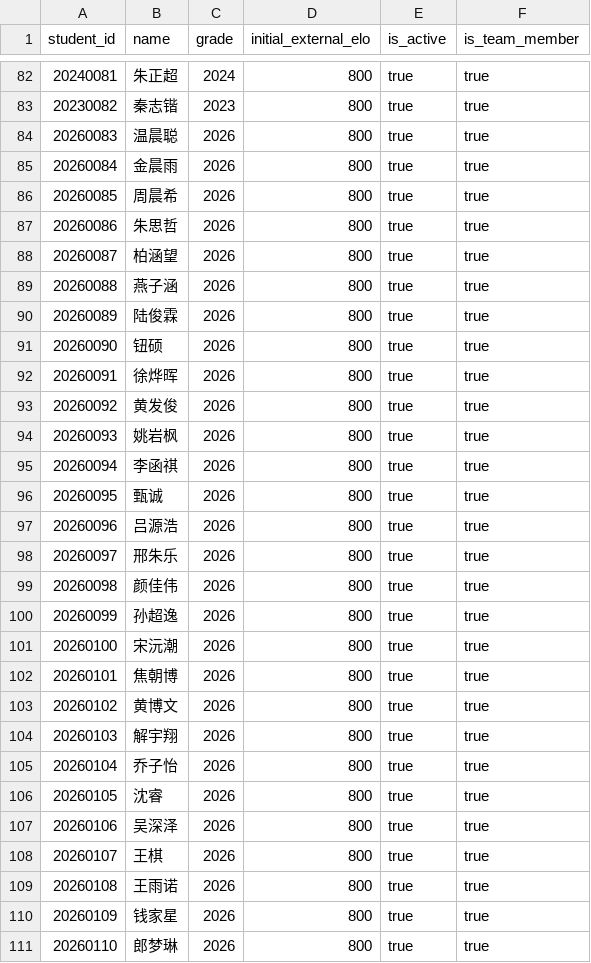
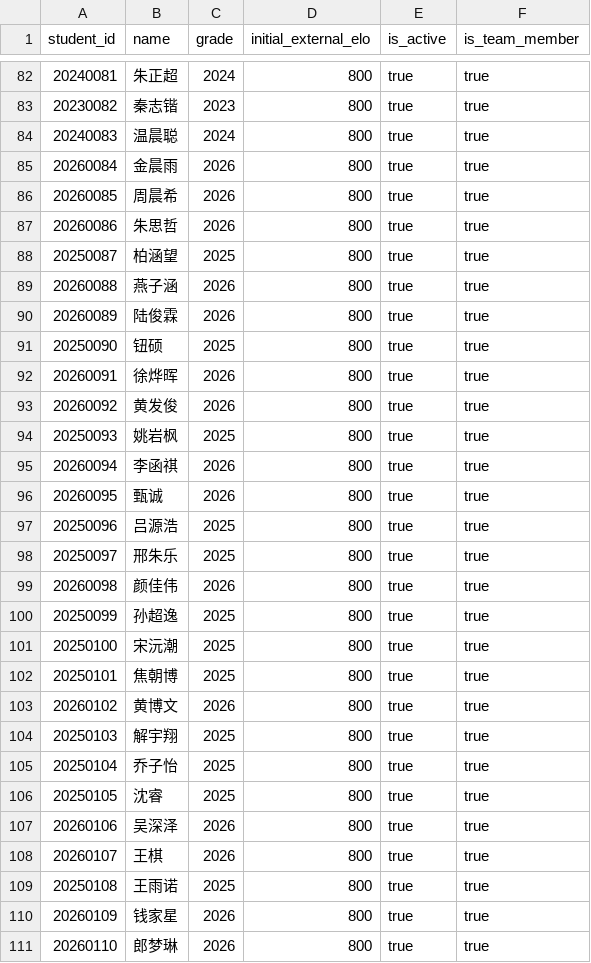
Before and after one commit to greenthree/usts-rating, a CSV file: data/users.csv, drawn as a sheet; only a part is shown, gaps mark what is left out; the diff covers the shown part only.

Commit message:
fix: update student major, class and grade from official roster

```diff
--- a/data/users.csv
+++ b/data/users.csv
@@ -83,3 +83,3 @@ student_id,name,grade,initial_external_elo,is_active,is_team_member
 20230082,秦志锴,2023,800,true,true
-20260083,温晨聪,2026,800,true,true
+20240083,温晨聪,2024,800,true,true
 20260084,金晨雨,2026,800,true,true
@@ -87,24 +87,24 @@ student_id,name,grade,initial_external_elo,is_active,is_team_member
 20260086,朱思哲,2026,800,true,true
-20260087,柏涵望,2026,800,true,true
+20250087,柏涵望,2025,800,true,true
 20260088,燕子涵,2026,800,true,true
 20260089,陆俊霖,2026,800,true,true
-20260090,钮硕,2026,800,true,true
+20250090,钮硕,2025,800,true,true
 20260091,徐烨晖,2026,800,true,true
 20260092,黄发俊,2026,800,true,true
-20260093,姚岩枫,2026,800,true,true
+20250093,姚岩枫,2025,800,true,true
 20260094,李函祺,2026,800,true,true
 20260095,甄诚,2026,800,true,true
-20260096,吕源浩,2026,800,true,true
-20260097,邢朱乐,2026,800,true,true
+20250096,吕源浩,2025,800,true,true
+20250097,邢朱乐,2025,800,true,true
 20260098,颜佳伟,2026,800,true,true
-20260099,孙超逸,2026,800,true,true
-20260100,宋沅潮,2026,800,true,true
-20260101,焦朝博,2026,800,true,true
+20250099,孙超逸,2025,800,true,true
+20250100,宋沅潮,2025,800,true,true
+20250101,焦朝博,2025,800,true,true
 20260102,黄博文,2026,800,true,true
-20260103,解宇翔,2026,800,true,true
-20260104,乔子怡,2026,800,true,true
-20260105,沈睿,2026,800,true,true
+20250103,解宇翔,2025,800,true,true
+20250104,乔子怡,2025,800,true,true
+20250105,沈睿,2025,800,true,true
 20260106,吴深泽,2026,800,true,true
 20260107,王棋,2026,800,true,true
-20260108,王雨诺,2026,800,true,true
+20250108,王雨诺,2025,800,true,true
 20260109,钱家星,2026,800,true,true
```
Also changed, not shown: 6 edited cells elsewhere in this file, 4 other files.
